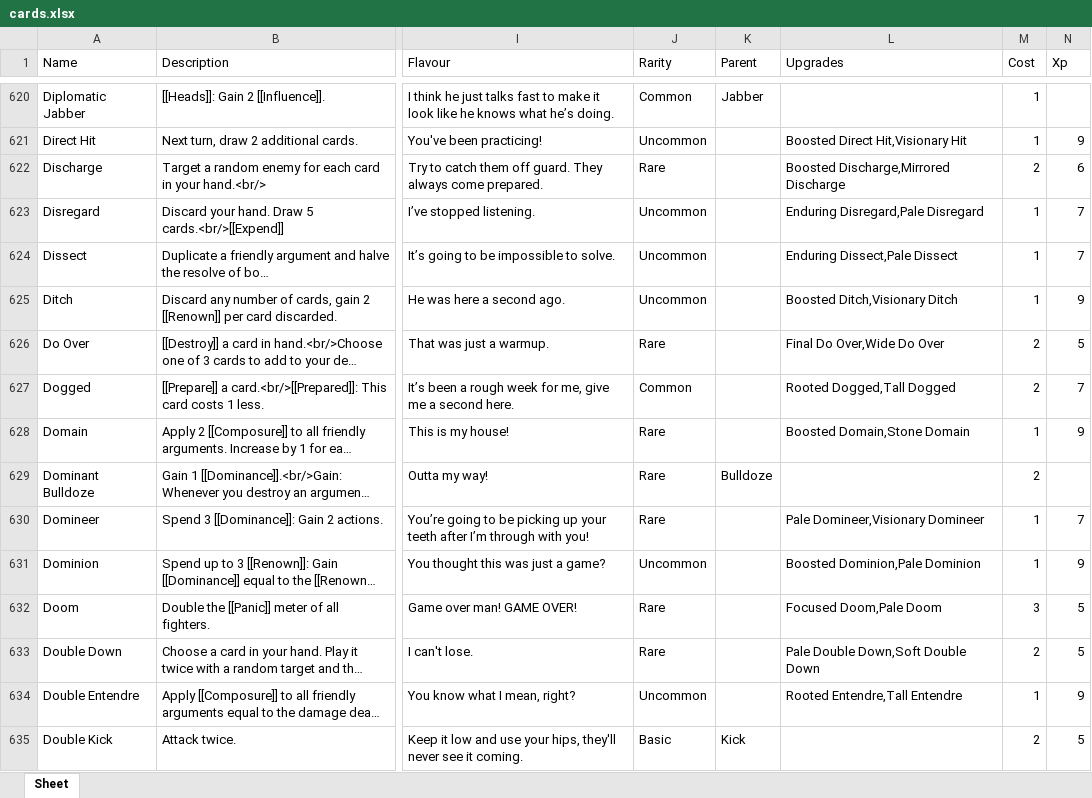
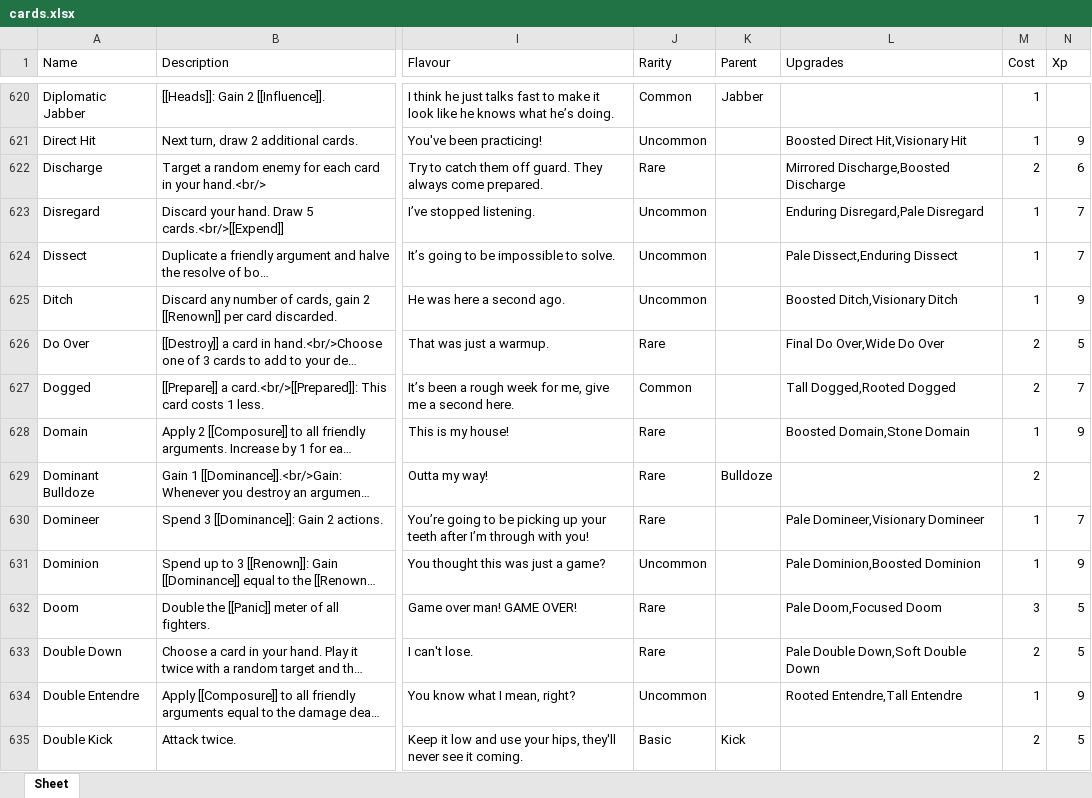
Before and after one commit to Aurelain/GriftlandsWiki, an Excel workbook: sheets/cards.xlsx, sheet Sheet, drawn as a sheet; only a part is shown, gaps mark what is left out; long unchanged cells end in …; values as stored, in another font and other column widths than the file's, no borders; the diff covers the shown part only; the diff names each change by its address in the sheet, - before the commit and + after, or states it on an @@ line.

Commit message:
upgrades are no longer sorted alphabetically

```diff
--- a/sheets/cards.xlsx (sheet Sheet)
+++ b/sheets/cards.xlsx (sheet Sheet)
-L622 (Upgrades): Boosted Discharge,Mirrored Discharge
+L622 (Upgrades): Mirrored Discharge,Boosted Discharge
-L624 (Upgrades): Enduring Dissect,Pale Dissect
+L624 (Upgrades): Pale Dissect,Enduring Dissect
-L627 (Upgrades): Rooted Dogged,Tall Dogged
+L627 (Upgrades): Tall Dogged,Rooted Dogged
-L631 (Upgrades): Boosted Dominion,Pale Dominion
+L631 (Upgrades): Pale Dominion,Boosted Dominion
-L632 (Upgrades): Focused Doom,Pale Doom
+L632 (Upgrades): Pale Doom,Focused Doom
```
Also changed, not shown: 242 edited cells elsewhere in this sheet, 4 other files.
